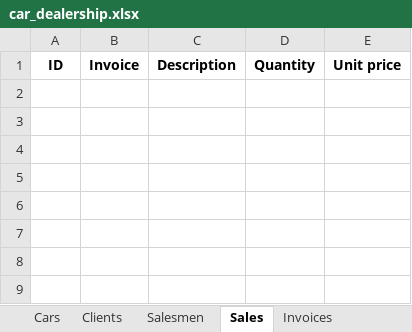
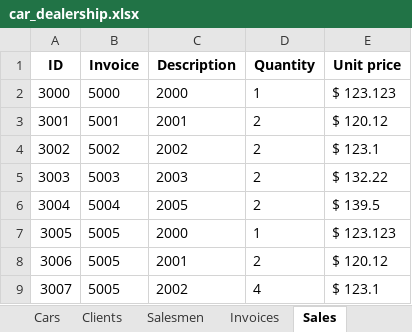
Before and after one commit to parzival-p1/python_lectures_csr, an Excel workbook: car_dealership/car_dealership.xlsx, sheet Sales, drawn as a sheet; values as stored, in another font and other column widths than the file's, no borders; the diff names each change by its address in the sheet, - before the commit and + after, or states it on an @@ line.

```diff
--- a/car_dealership/car_dealership.xlsx (sheet Sales)
+++ b/car_dealership/car_dealership.xlsx (sheet Sales)
@@ sheet tab order changed: Cars | Clients | Salesmen | Invoices | Sales @@
+row 2: 3000 | 5000 | 2000 | 1 | $ 123.123
+row 3: 3001 | 5001 | 2001 | 2 | $ 120.12
+row 4: 3002 | 5002 | 2002 | 2 | $ 123.1
+row 5: 3003 | 5003 | 2003 | 2 | $ 132.22
+row 6: 3004 | 5004 | 2005 | 2 | $ 139.5
+row 7: 3005 | 5005 | 2000 | 1 | $ 123.123
+row 8: 3006 | 5005 | 2001 | 2 | $ 120.12
+row 9: 3007 | 5005 | 2002 | 4 | $ 123.1
```
Also changed, not shown: sheet Cars, sheet Invoices, sheet Clients, sheet Salesmen, 3 other files.
